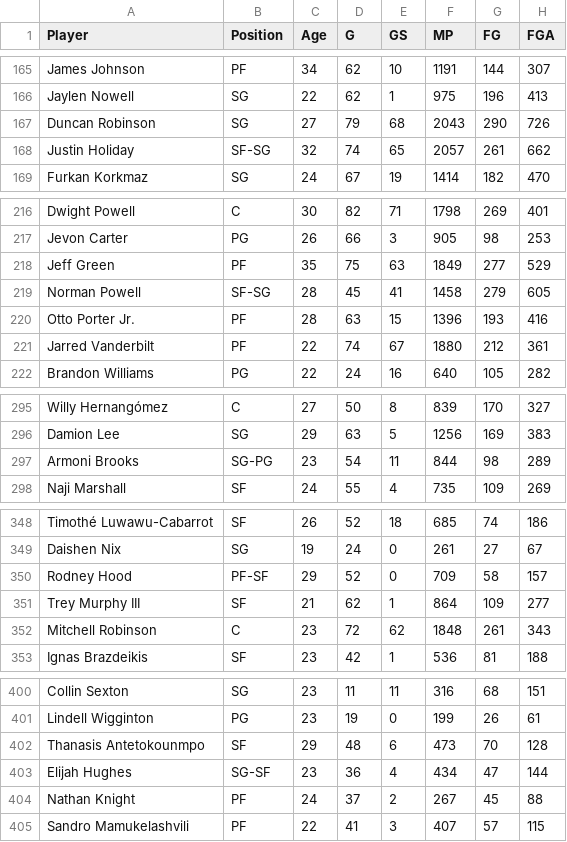
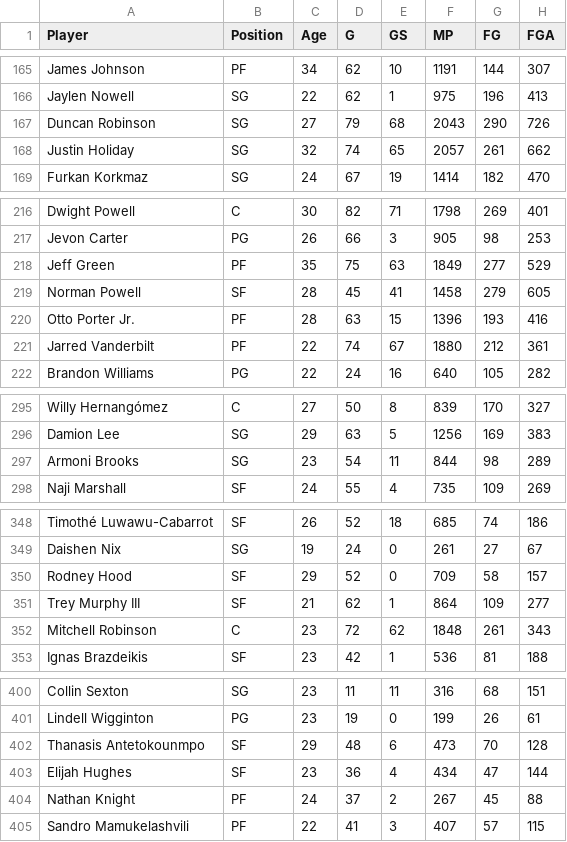
Before and after one commit to DS4200-S23-Class/project-alvin-mitra-nick-tom, a CSV file: data.csv, drawn as a sheet; only a part is shown, gaps mark what is left out; the diff covers the shown part only; the diff names each change by its address in the sheet, - before the commit and + after, or states it on an @@ line.

```diff
--- a/data.csv
+++ b/data.csv
-B168 (Position): SF-SG
+B168 (Position): SG
-B219 (Position): SF-SG
+B219 (Position): SF
-B297 (Position): SG-PG
+B297 (Position): SG
-B350 (Position): PF-SF
+B350 (Position): SF
-B403 (Position): SG-SF
+B403 (Position): SF
```
Also changed, not shown: 10 edited cells elsewhere in this file.
